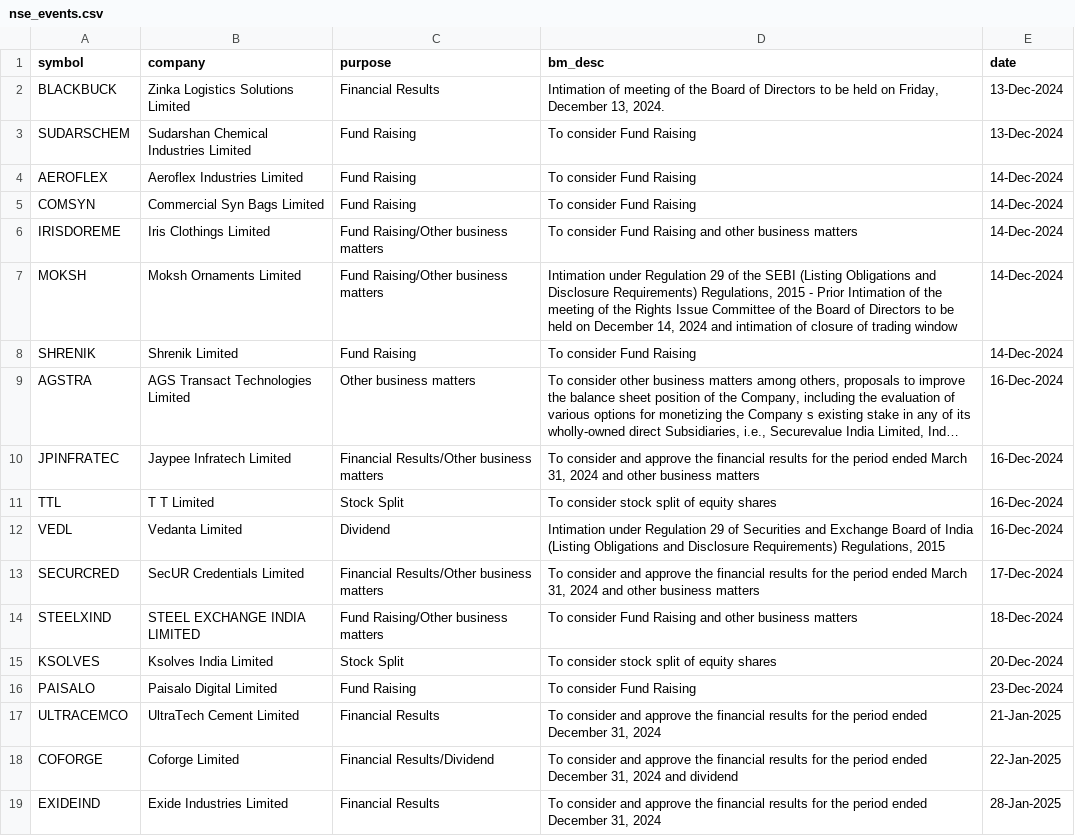
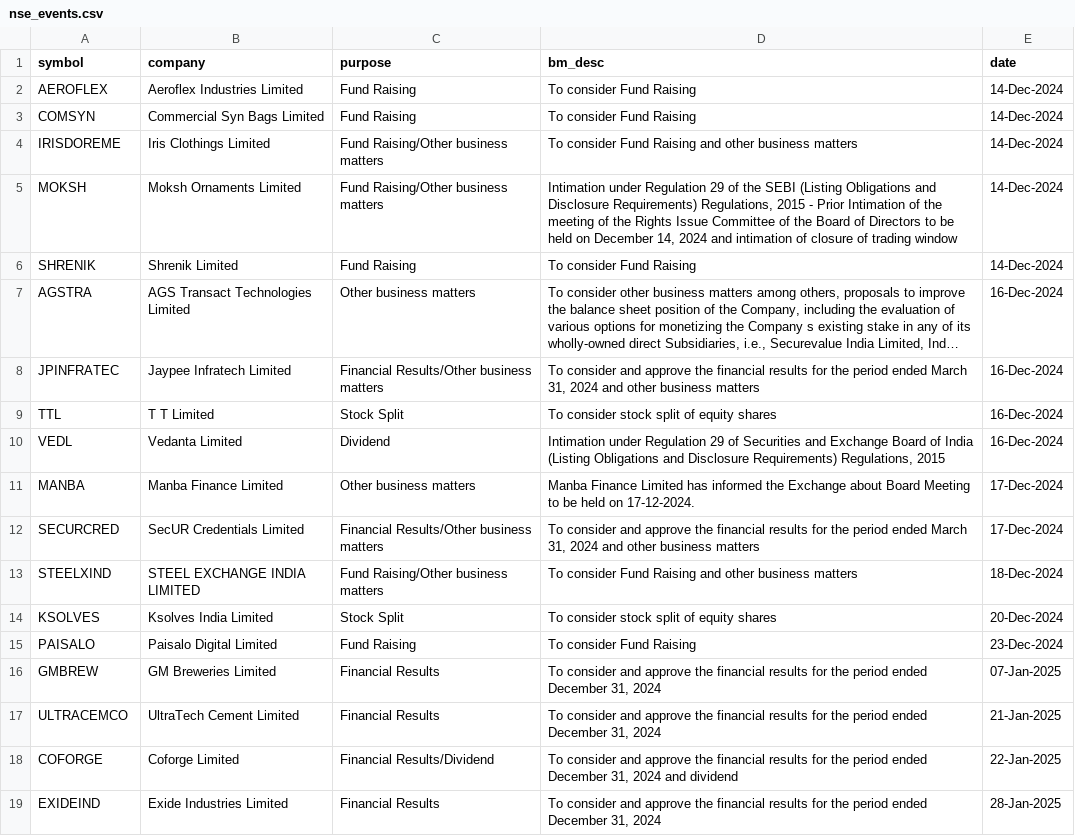
Before and after one commit to tsrajpurohit/event, a CSV file: nse_events.csv, drawn as a sheet; long unchanged cells end in …; removed rows and columns are numbered as before the commit, all else as after; the diff names each change by its address in the sheet, - before the commit and + after, or states it on an @@ line.

```diff
--- a/nse_events.csv
+++ b/nse_events.csv
-row 2: BLACKBUCK | Zinka Logistics Solutions Limited | Financial Results | Intimation of meeting of the Board of Directors to be held on Friday, December 13, 2024. | 13-Dec-2024
-row 3: SUDARSCHEM | Sudarshan Chemical Industries Limited | Fund Raising | To consider Fund Raising | 13-Dec-2024
+row 11: MANBA | Manba Finance Limited | Other business matters | Manba Finance Limited has informed the Exchange about Board Meeting to be held on 17-12-2024. | 17-Dec-2024
+row 16: GMBREW | GM Breweries Limited | Financial Results | To consider and approve the financial results for the period ended December 31, 2024 | 07-Jan-2025
```
Also changed, not shown: bulk_deals.csv.
